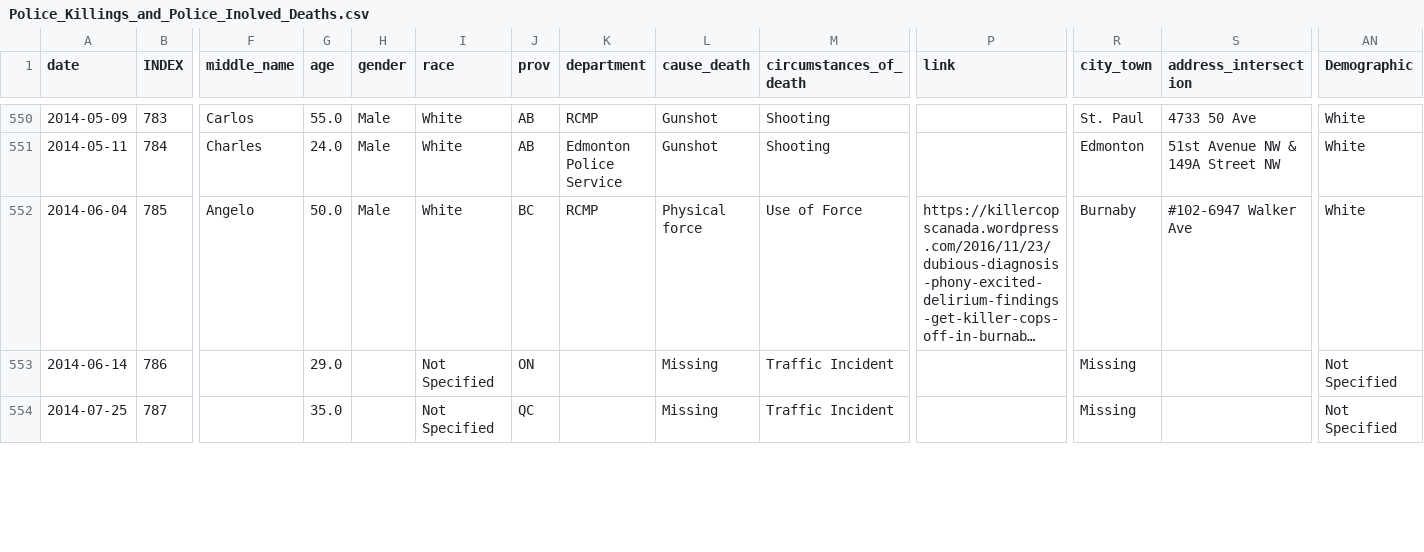
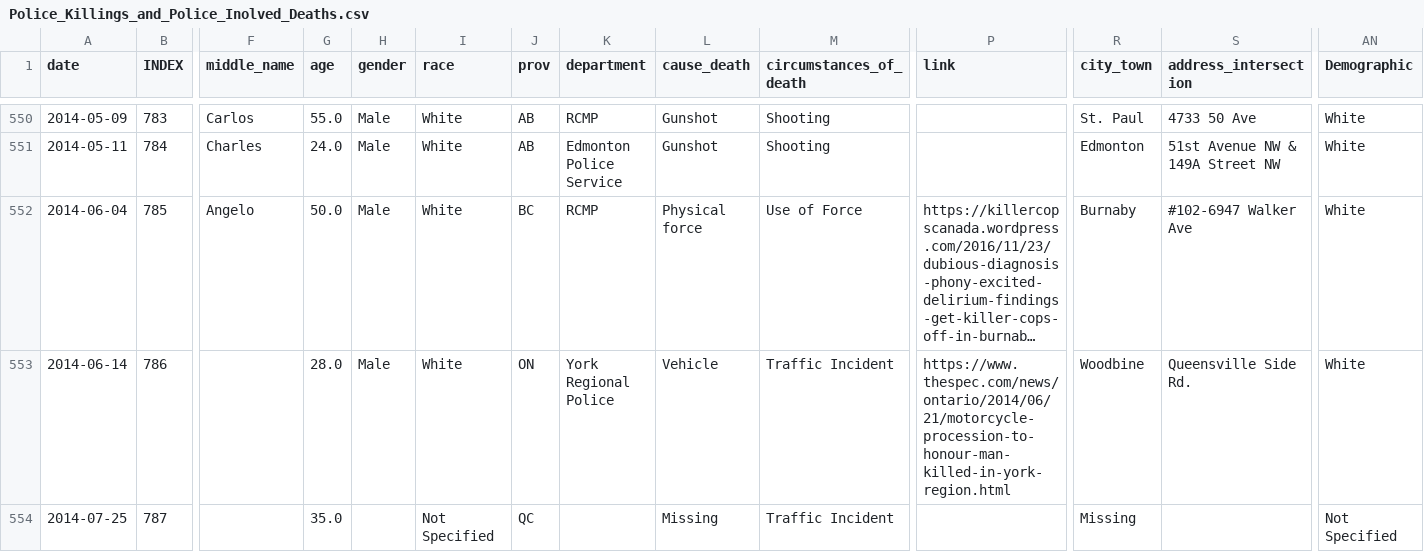
Before and after one commit to Police-Involved-Deaths-CA/Data, a CSV file: MostRecentUpdate/Police_Killings_and_Police_Inolved_Deaths.csv, drawn as a sheet; only a part is shown, gaps mark what is left out; long unchanged cells end in …; the diff covers the shown part only; the diff names each change by its address in the sheet, - before the commit and + after, or states it on an @@ line.

```diff
--- a/MostRecentUpdate/Police_Killings_and_Police_Inolved_Deaths.csv
+++ b/MostRecentUpdate/Police_Killings_and_Police_Inolved_Deaths.csv
-G553 (age): 29.0
+G553 (age): 28.0
-H553 (gender): (empty)
+H553 (gender): Male
-I553 (race): Not Specified
+I553 (race): White
-K553 (department): (empty)
+K553 (department): York Regional Police
-L553 (cause_death): Missing
+L553 (cause_death): Vehicle
-P553 (link): (empty)
+P553 (link): https://www.thespec.com/news/ontario/2014/06/21/motorcycle-procession-to-honour-man-killed-in-york-region.html
-R553 (city_town): Missing
+R553 (city_town): Woodbine
-S553 (address_intersection): (empty)
+S553 (address_intersection): Queensville Side Rd.
-AN553 (Demographic): Not Specified
+AN553 (Demographic): White
```
Also changed, not shown: 26 edited cells elsewhere in this file, Spatial_Data/Geocoded_Points_not_Complete/PID_locations.csv, 9 other files.
